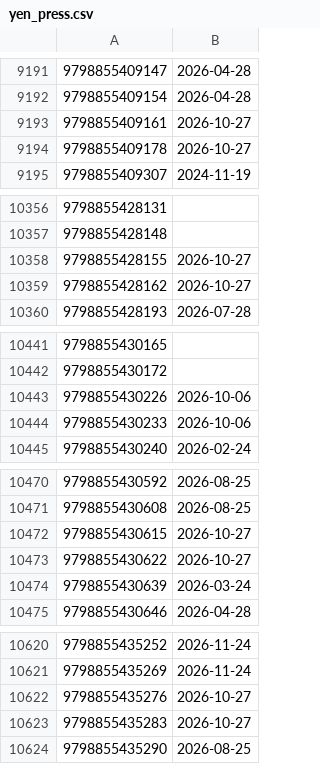
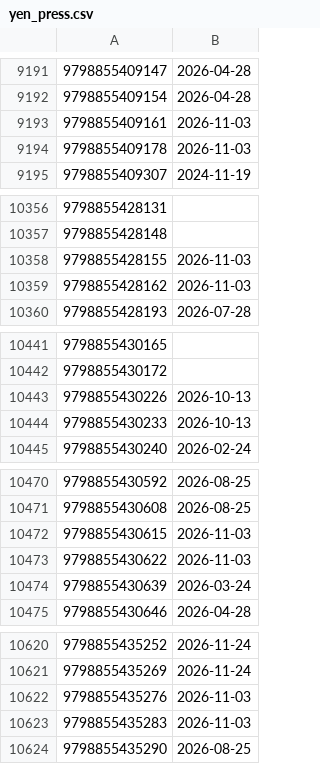
Before and after one commit to mangarelease/mangarelease.github.io, a CSV file: yen_press.csv, drawn as a sheet; only a part is shown, gaps mark what is left out; the diff covers the shown part only.

```diff
--- a/yen_press.csv
+++ b/yen_press.csv
@@ -9192,4 +9192,4 @@
 9798855409154,2026-04-28
-9798855409161,2026-10-27
-9798855409178,2026-10-27
+9798855409161,2026-11-03
+9798855409178,2026-11-03
 9798855409307,2024-11-19
@@ -10357,4 +10357,4 @@
 9798855428148,
-9798855428155,2026-10-27
-9798855428162,2026-10-27
+9798855428155,2026-11-03
+9798855428162,2026-11-03
 9798855428193,2026-07-28
@@ -10442,4 +10442,4 @@
 9798855430172,
-9798855430226,2026-10-06
-9798855430233,2026-10-06
+9798855430226,2026-10-13
+9798855430233,2026-10-13
 9798855430240,2026-02-24
@@ -10471,4 +10471,4 @@
 9798855430608,2026-08-25
-9798855430615,2026-10-27
-9798855430622,2026-10-27
+9798855430615,2026-11-03
+9798855430622,2026-11-03
 9798855430639,2026-03-24
@@ -10621,4 +10621,4 @@
 9798855435269,2026-11-24
-9798855435276,2026-10-27
-9798855435283,2026-10-27
+9798855435276,2026-11-03
+9798855435283,2026-11-03
 9798855435290,2026-08-25
```
Also changed, not shown: 4 edited cells elsewhere in this file, series.csv, 8 other files.
